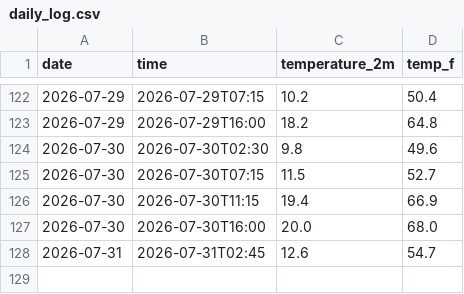
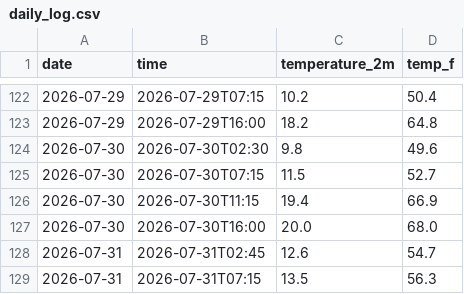
Before and after one commit to BryanC0305/weather-tracker, a CSV file: daily_log.csv, drawn as a sheet; only a part is shown, gaps mark what is left out.

```diff
--- a/daily_log.csv
+++ b/daily_log.csv
@@ -128 +128,2 @@ date,time,temperature_2m,temp_f
 2026-07-31,2026-07-31T02:45,12.6,54.7
+2026-07-31,2026-07-31T07:15,13.5,56.3
```
Also changed, not shown: 1 other file.
